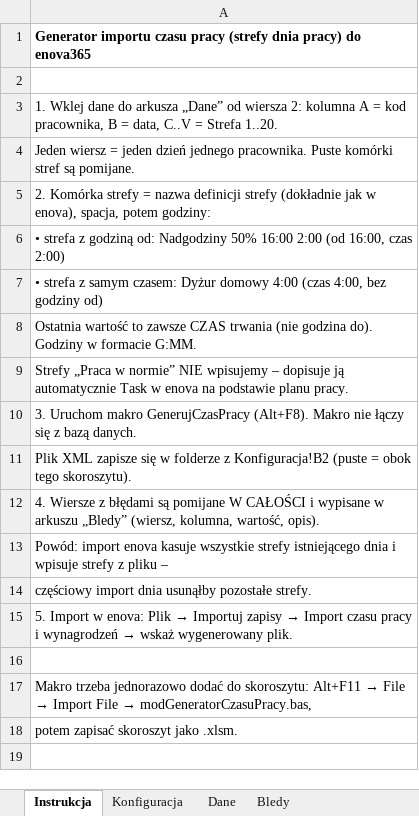
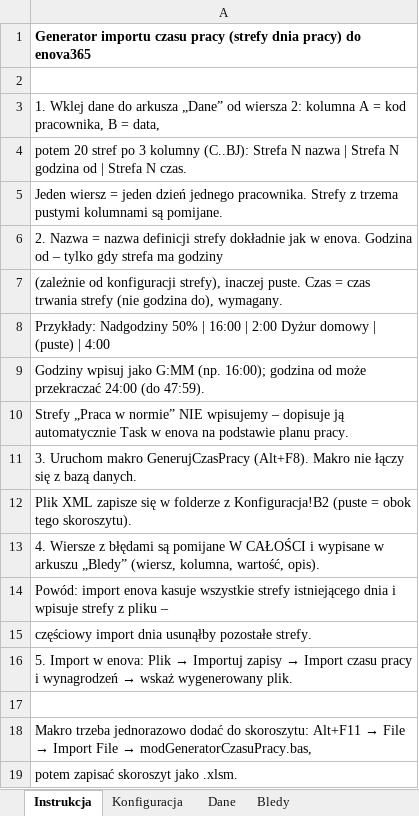
Before and after one commit to juhasek/Enova, an Excel workbook: ImportyXML/Generator czasu pracy/Generator czasu pracy.xlsx, sheet Instrukcja, drawn as a sheet; values as stored, in another font and other column widths than the file's, no borders; the diff names each change by its address in the sheet, - before the commit and + after, or states it on an @@ line.

```diff
--- a/ImportyXML/Generator czasu pracy/Generator czasu pracy.xlsx (sheet Instrukcja)
+++ b/ImportyXML/Generator czasu pracy/Generator czasu pracy.xlsx (sheet Instrukcja)
-A3: …= data, C..V = Strefa 1..20.
+A3: …= data,
-A4: Jeden wiersz = jeden dzień jednego pracownika. Puste komórki stref są pomijane.
+A4: potem 20 stref po 3 kolumny (C..BJ): Strefa N nazwa | Strefa N godzina od | Strefa N czas.
-A5: 2. Komórka strefy = nazwa definicji strefy (dokładnie jak w enova), spacja, potem godziny:
+A5: Jeden wiersz = jeden dzień jednego pracownika. Strefy z trzema pustymi kolumnami są pomijane.
-A6: • strefa z godziną od: Nadgodziny 50% 16:00 2:00 (od 16:00, czas 2:00)
+A6: 2. Nazwa = nazwa definicji strefy dokładnie jak w enova. Godzina od – tylko gdy strefa ma godziny
-A7: • strefa z samym czasem: Dyżur domowy 4:00 (czas 4:00, bez godziny od)
+A7: (zależnie od konfiguracji strefy), inaczej puste. Czas = czas trwania strefy (nie godzina do), wymagany.
-A8: Ostatnia wartość to zawsze CZAS trwania (nie godzina do). Godziny w formacie G:MM.
+A8: Przykłady: Nadgodziny 50% | 16:00 | 2:00 Dyżur domowy | (puste) | 4:00
+row 9: Godziny wpisuj jako G:MM (np. 16:00); godzina od może przekraczać 24:00 (do 47:59).
```
Also changed, not shown: sheet Dane, 3 other files.
